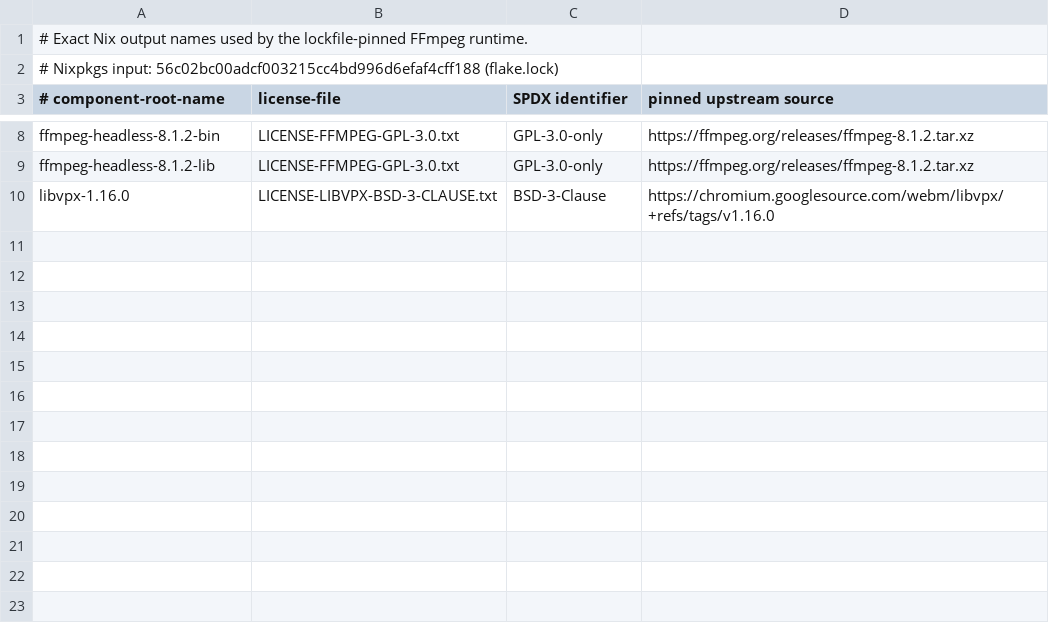
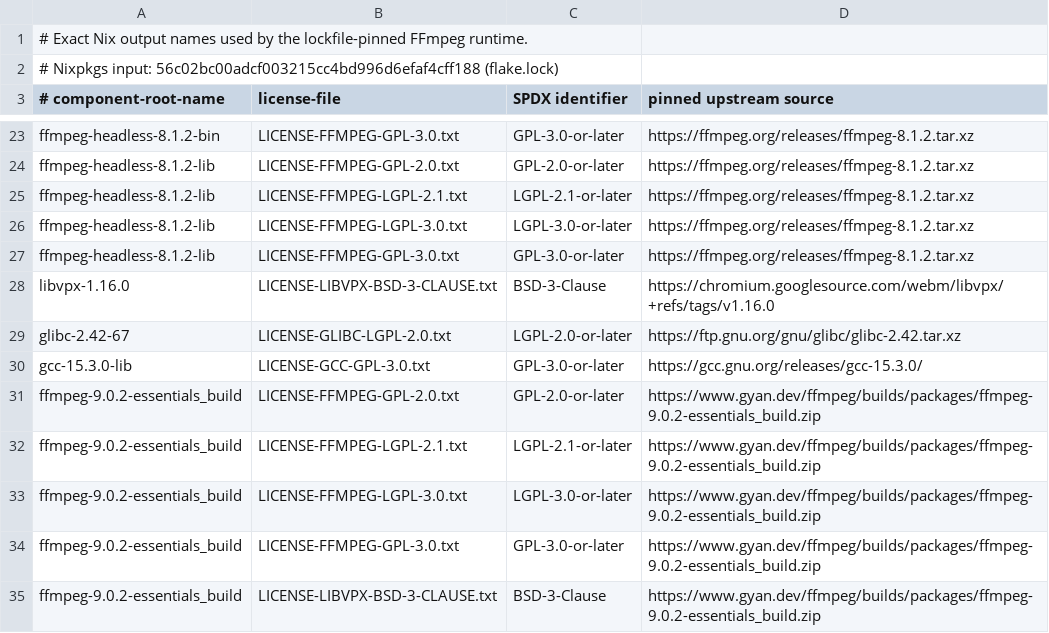
Before and after one commit to ttizze/remote-agent, a TSV file: third_party/ffmpeg/components.tsv, drawn as a sheet; only a part is shown, gaps mark what is left out; addresses are those after the commit; the diff covers the shown part only; the diff names each change by its address in the sheet, - before the commit and + after, or states it on an @@ line.

Commit message:
Harden runtime license mapping and handoff admission

```diff
--- a/third_party/ffmpeg/components.tsv
+++ b/third_party/ffmpeg/components.tsv
-C23 (SPDX identifier): GPL-3.0-only
+C23 (SPDX identifier): GPL-3.0-or-later
+row 24: ffmpeg-headless-8.1.2-lib | LICENSE-FFMPEG-GPL-2.0.txt | GPL-2.0-or-later | https://ffmpeg.org/releases/ffmpeg-8.1.2.tar.xz
+row 25: ffmpeg-headless-8.1.2-lib | LICENSE-FFMPEG-LGPL-2.1.txt | LGPL-2.1-or-later | https://ffmpeg.org/releases/ffmpeg-8.1.2.tar.xz
+row 26: ffmpeg-headless-8.1.2-lib | LICENSE-FFMPEG-LGPL-3.0.txt | LGPL-3.0-or-later | https://ffmpeg.org/releases/ffmpeg-8.1.2.tar.xz
-C27 (SPDX identifier): GPL-3.0-only
+C27 (SPDX identifier): GPL-3.0-or-later
+row 29: glibc-2.42-67 | LICENSE-GLIBC-LGPL-2.0.txt | LGPL-2.0-or-later | https://ftp.gnu.org/gnu/glibc/glibc-2.42.tar.xz
+row 30: gcc-15.3.0-lib | LICENSE-GCC-GPL-3.0.txt | GPL-3.0-or-later | https://gcc.gnu.org/releases/gcc-15.3.0/
+row 31: ffmpeg-9.0.2-essentials_build | LICENSE-FFMPEG-GPL-2.0.txt | GPL-2.0-or-later | https://www.gyan.dev/ffmpeg/builds/packages/ffmpeg-9.0.2-essentials_build.zip
+row 32: ffmpeg-9.0.2-essentials_build | LICENSE-FFMPEG-LGPL-2.1.txt | LGPL-2.1-or-later | https://www.gyan.dev/ffmpeg/builds/packages/ffmpeg-9.0.2-essentials_build.zip
+row 33: ffmpeg-9.0.2-essentials_build | LICENSE-FFMPEG-LGPL-3.0.txt | LGPL-3.0-or-later | https://www.gyan.dev/ffmpeg/builds/packages/ffmpeg-9.0.2-essentials_build.zip
+row 34: ffmpeg-9.0.2-essentials_build | LICENSE-FFMPEG-GPL-3.0.txt | GPL-3.0-or-later | https://www.gyan.dev/ffmpeg/builds/packages/ffmpeg-9.0.2-essentials_build.zip
+row 35: ffmpeg-9.0.2-essentials_build | LICENSE-LIBVPX-BSD-3-CLAUSE.txt | BSD-3-Clause | https://www.gyan.dev/ffmpeg/builds/packages/ffmpeg-9.0.2-essentials_build.zip
```
Also changed, not shown: 15 added rows and 4 edited cells elsewhere in this file, 13 other files.
